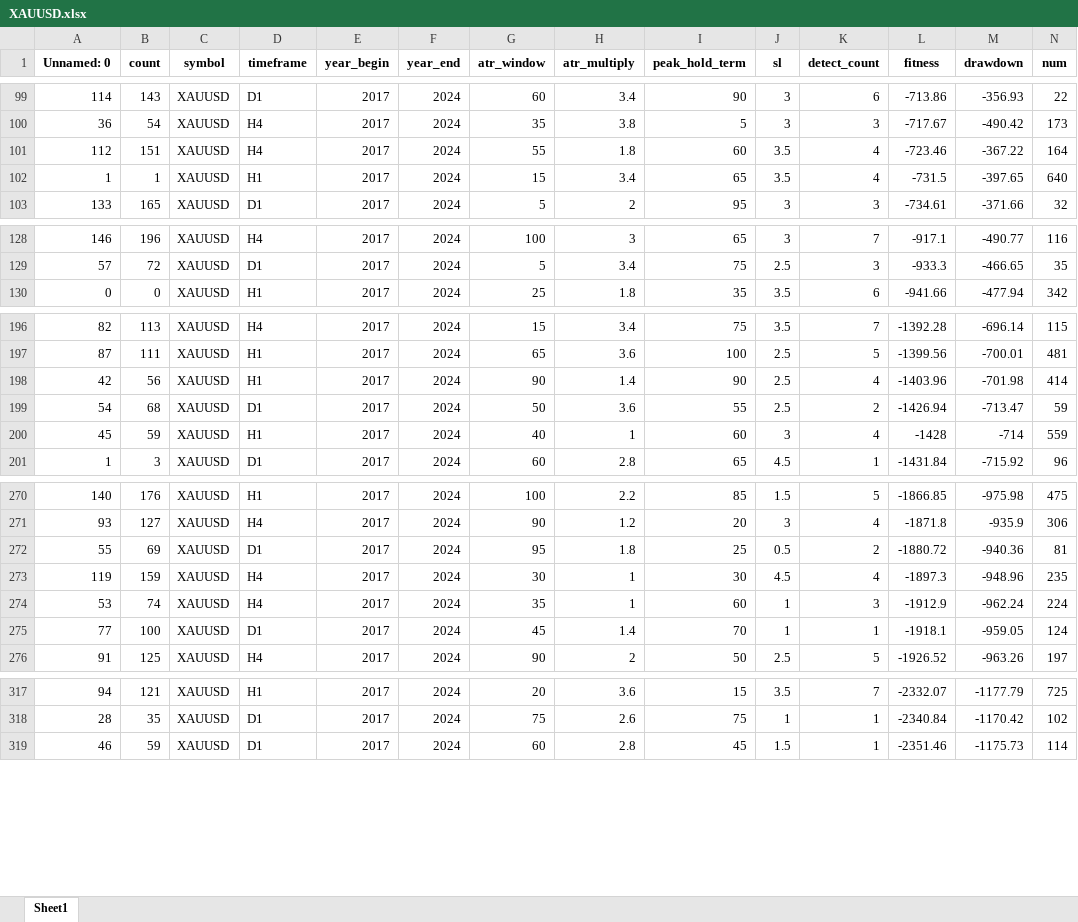
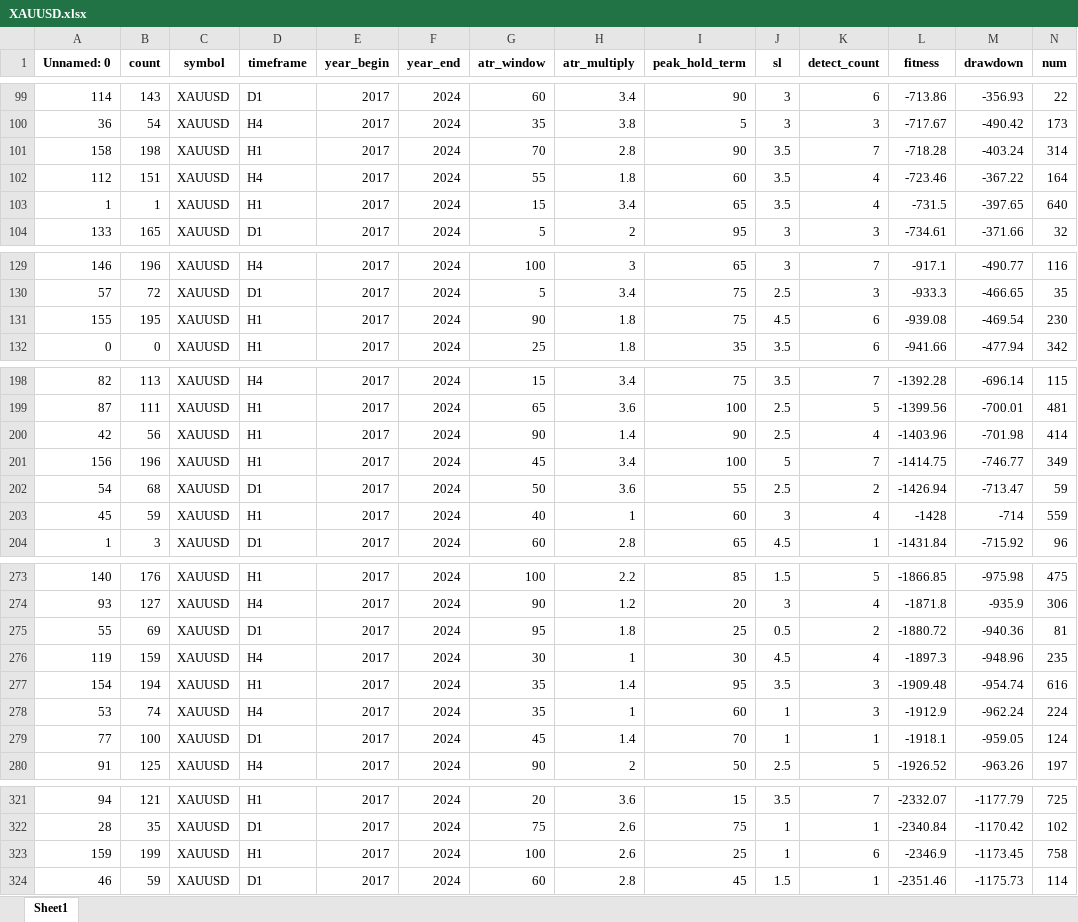
Before and after one commit to Trader-IKU/TradeBot, an Excel workbook: report/TrailATRf/XAUUSD.xlsx, sheet Sheet1, drawn as a sheet; only a part is shown, gaps mark what is left out; values as stored, in another font and other column widths than the file's, no borders; rows hold the shown columns only; the diff covers the shown part only; the diff names each change by its address in the sheet, - before the commit and + after, or states it on an @@ line.

```diff
--- a/report/TrailATRf/XAUUSD.xlsx (sheet Sheet1)
+++ b/report/TrailATRf/XAUUSD.xlsx (sheet Sheet1)
+row 101: 158 | 198 | XAUUSD | H1 | 2017 | 2024 | 70 | 2.8 | 90 | 3.5 | 7 | -718.28 | -403.24 | 314
+row 131: 155 | 195 | XAUUSD | H1 | 2017 | 2024 | 90 | 1.8 | 75 | 4.5 | 6 | -939.08 | -469.54 | 230
+row 201: 156 | 196 | XAUUSD | H1 | 2017 | 2024 | 45 | 3.4 | 100 | 5 | 7 | -1414.75 | -746.77 | 349
+row 277: 154 | 194 | XAUUSD | H1 | 2017 | 2024 | 35 | 1.4 | 95 | 3.5 | 3 | -1909.48 | -954.74 | 616
+row 323: 159 | 199 | XAUUSD | H1 | 2017 | 2024 | 100 | 2.6 | 25 | 1 | 6 | -2346.9 | -1173.45 | 758
```
Also changed, not shown: 2 added rows elsewhere in this sheet, report/TrailATRf/CL.xlsx, report/TrailATRf/DOW.xlsx, 43 other files.
